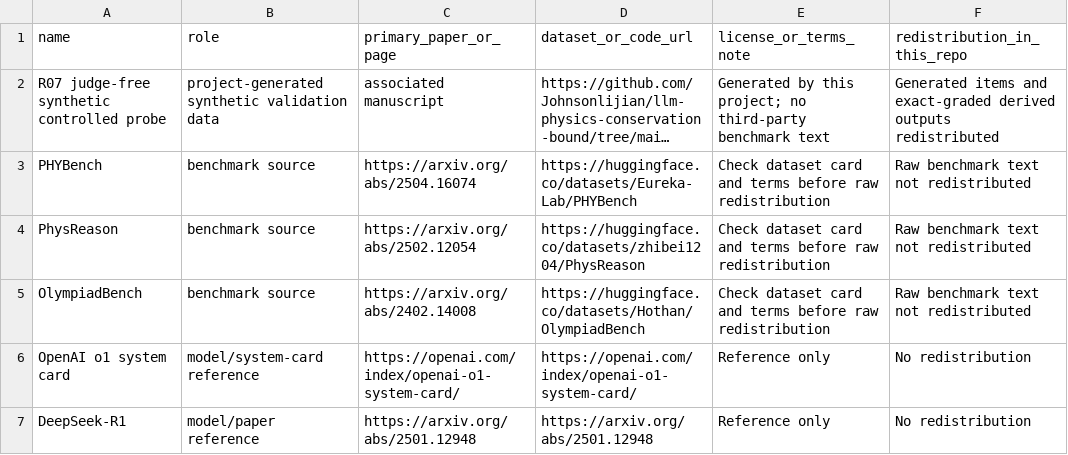
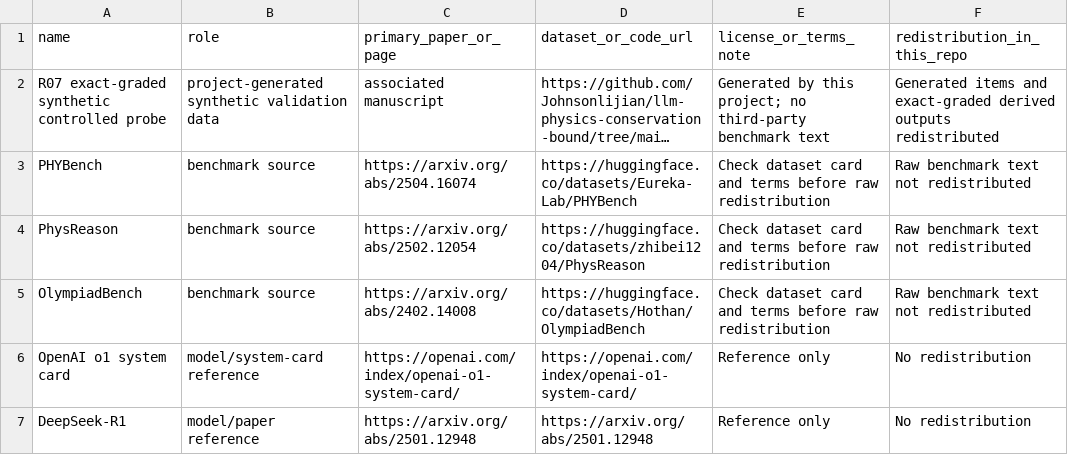
Before and after one commit to Johnsonlijian/llm-physics-conservation-bound, a CSV file: DATASETS_AND_LINKS.csv, drawn as a sheet; long unchanged cells end in …; the diff names each change by its address in the sheet, - before the commit and + after, or states it on an @@ line.

Commit message:
Align exact-graded figure terminology

```diff
--- a/DATASETS_AND_LINKS.csv
+++ b/DATASETS_AND_LINKS.csv
-A2 (name): R07 judge-free synthetic controlled probe
+A2 (name): R07 exact-graded synthetic controlled probe
```
Also changed, not shown: 15 other files.
